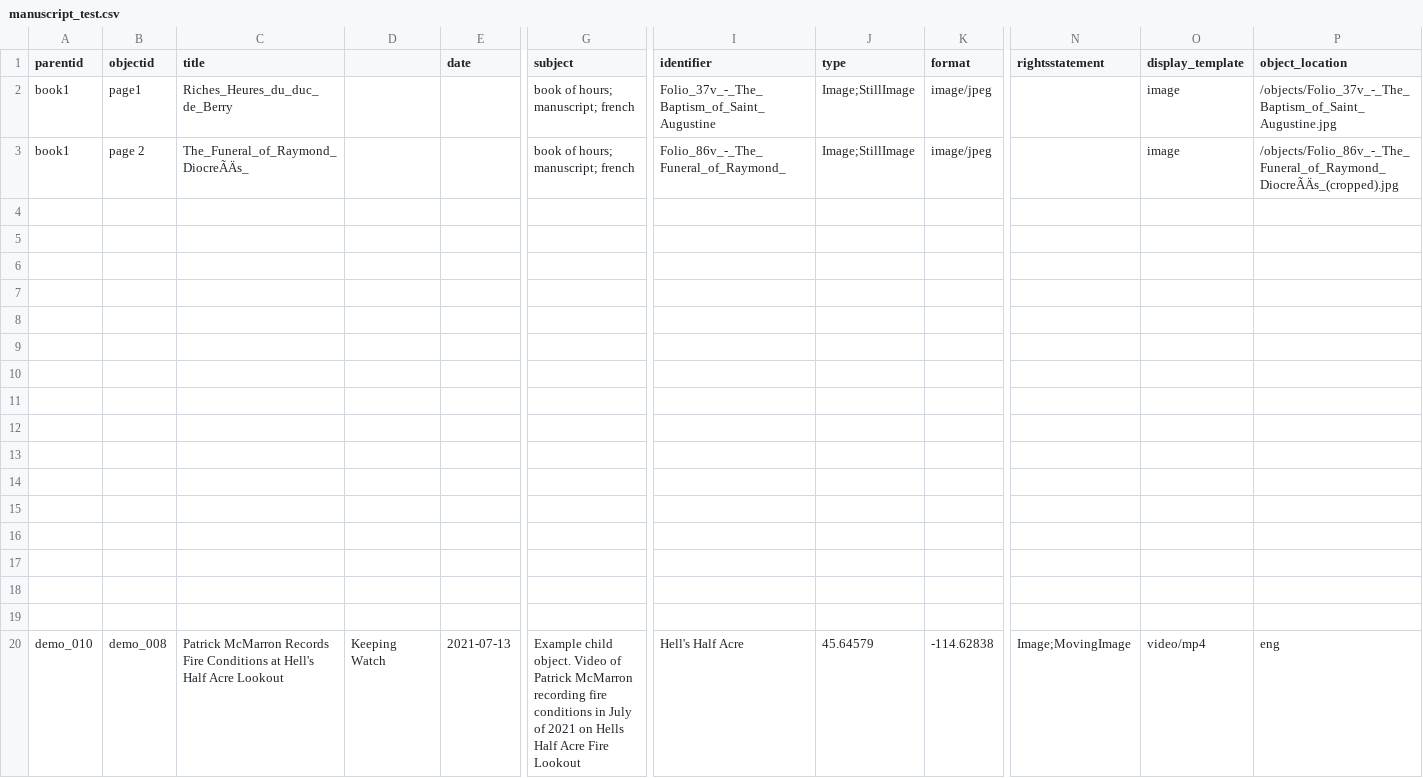
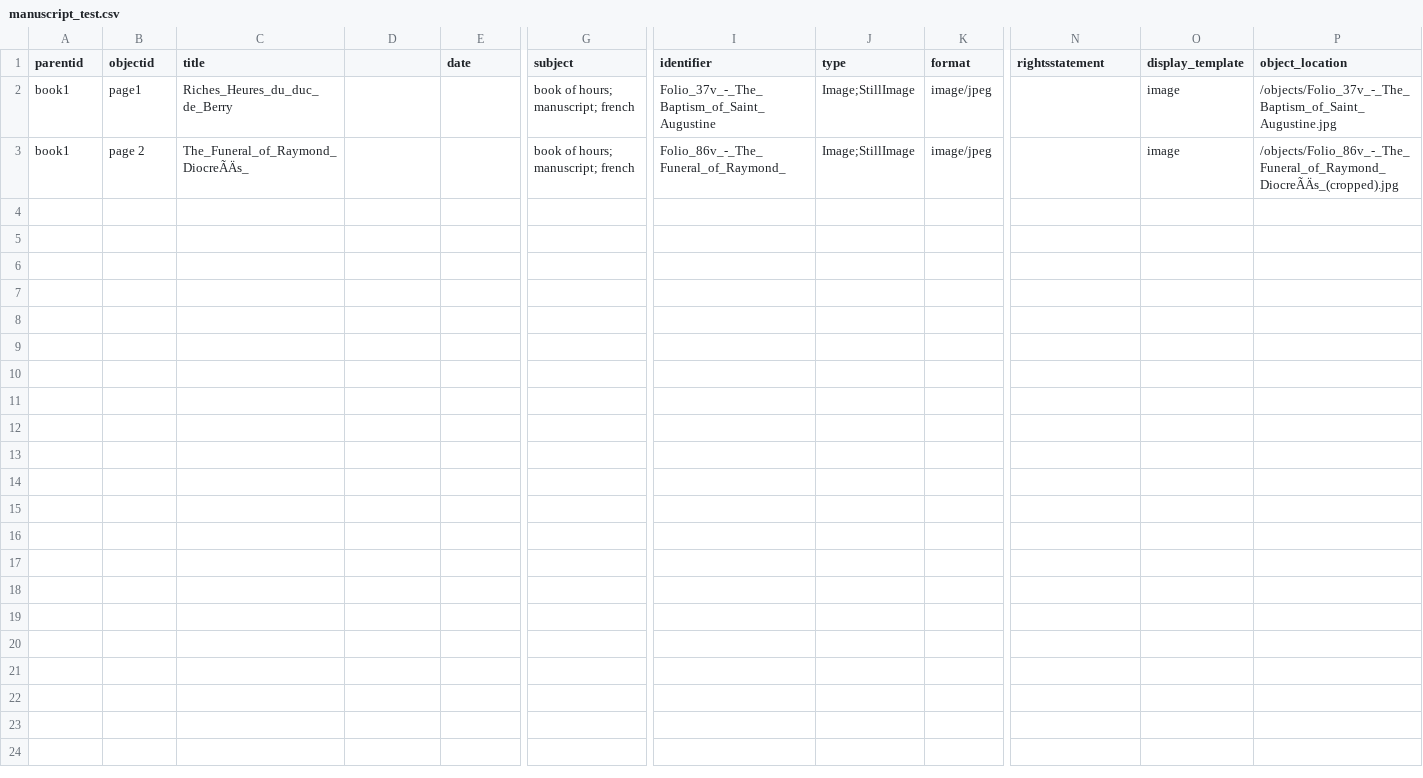
Before and after one commit to katvanderahe/manuscript_test, a CSV file: _data/manuscript_test.csv, drawn as a sheet; only a part is shown, gaps mark what is left out; rows hold the shown columns only; the diff names each change by its address in the sheet, - before the commit and + after, or states it on an @@ line.

Commit message:
updated metadata

```diff
--- a/_data/manuscript_test.csv
+++ b/_data/manuscript_test.csv
-row 4: (empty)
-row 5: (empty)
-row 6: (empty)
-row 7: (empty)
-row 8: (empty)
-row 9: (empty)
-row 10: (empty)
-row 11: (empty)
-row 12: (empty)
-row 13: (empty)
-row 14: (empty)
-row 15: (empty)
-row 16: (empty)
-row 17: (empty)
-row 18: (empty)
-row 19: (empty)
-row 20: demo_010 | demo_008 | Patrick McMarron Records Fire Conditions at Hell's Half Acre Lookout | Keeping Watch | 2021-07-13 | Example child object. Video of Patrick McMarron recording fire conditions in July of 2021 on Hells Half Acre Fire Lookout | Hell's Half Acre | 45.64579 | -114.62838 | Image;MovingImage | video/mp4 | eng
```
